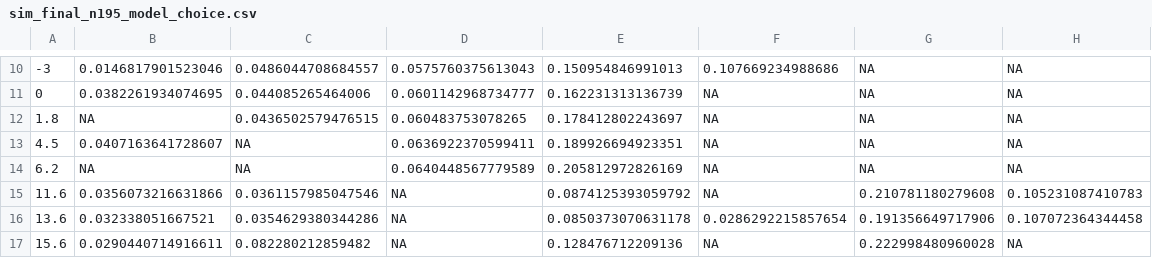
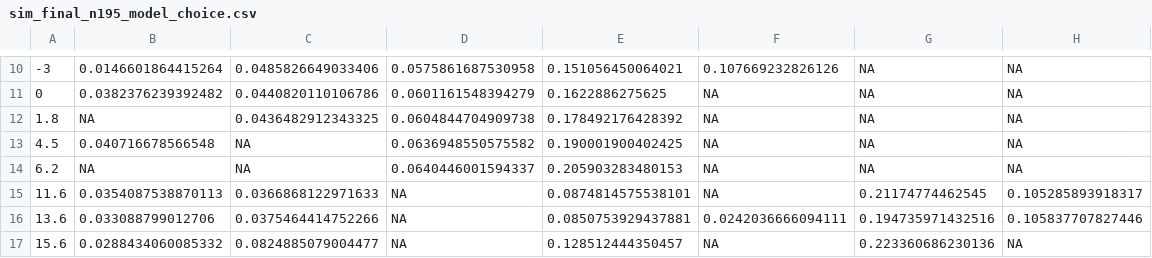
Before and after one commit to m-metodiev/SCE, a CSV file: Codes/data/sim_final_n195_model_choice.csv, drawn as a sheet; only a part is shown, gaps mark what is left out; the diff covers the shown part only.

```diff
--- a/Codes/data/sim_final_n195_model_choice.csv
+++ b/Codes/data/sim_final_n195_model_choice.csv
@@ -10,8 +10,8 @@
-"-3",0.0146817901523046,0.0486044708684557,0.0575760375613043,0.150954846991013,0.107669234988686,NA,NA
-"0",0.0382261934074695,0.044085265464006,0.0601142968734777,0.162231313136739,NA,NA,NA
-"1.8",NA,0.0436502579476515,0.060483753078265,0.178412802243697,NA,NA,NA
-"4.5",0.0407163641728607,NA,0.0636922370599411,0.189926694923351,NA,NA,NA
-"6.2",NA,NA,0.0640448567779589,0.205812972826169,NA,NA,NA
-"11.6",0.0356073216631866,0.0361157985047546,NA,0.0874125393059792,NA,0.210781180279608,0.105231087410783
-"13.6",0.032338051667521,0.0354629380344286,NA,0.0850373070631178,0.0286292215857654,0.191356649717906,0.107072364344458
-"15.6",0.0290440714916611,0.082280212859482,NA,0.128476712209136,NA,0.222998480960028,NA
+"-3",0.0146601864415264,0.0485826649033406,0.0575861687530958,0.151056450064021,0.107669232826126,NA,NA
+"0",0.0382376239392482,0.0440820110106786,0.0601161548394279,0.1622886275625,NA,NA,NA
+"1.8",NA,0.0436482912343325,0.0604844704909738,0.178492176428392,NA,NA,NA
+"4.5",0.040716678566548,NA,0.0636948550575582,0.190001900402425,NA,NA,NA
+"6.2",NA,NA,0.0640446001594337,0.205903283480153,NA,NA,NA
+"11.6",0.0354087538870113,0.0366868122971633,NA,0.0874814575538101,NA,0.21174774462545,0.105285893918317
+"13.6",0.033088799012706,0.0375464414752266,NA,0.0850753929437881,0.0242036666094111,0.194735971432516,0.105837707827446
+"15.6",0.0288434060085332,0.0824885079004477,NA,0.128512444350457,NA,0.223360686230136,NA
```
Also changed, not shown: 5 added rows, 5 removed rows and 67 edited cells elsewhere in this file, Codes/data/sim_02_error_measures.csv, Codes/data/sim_02_error_measures_musigma_unknown.csv, 46 other files.
